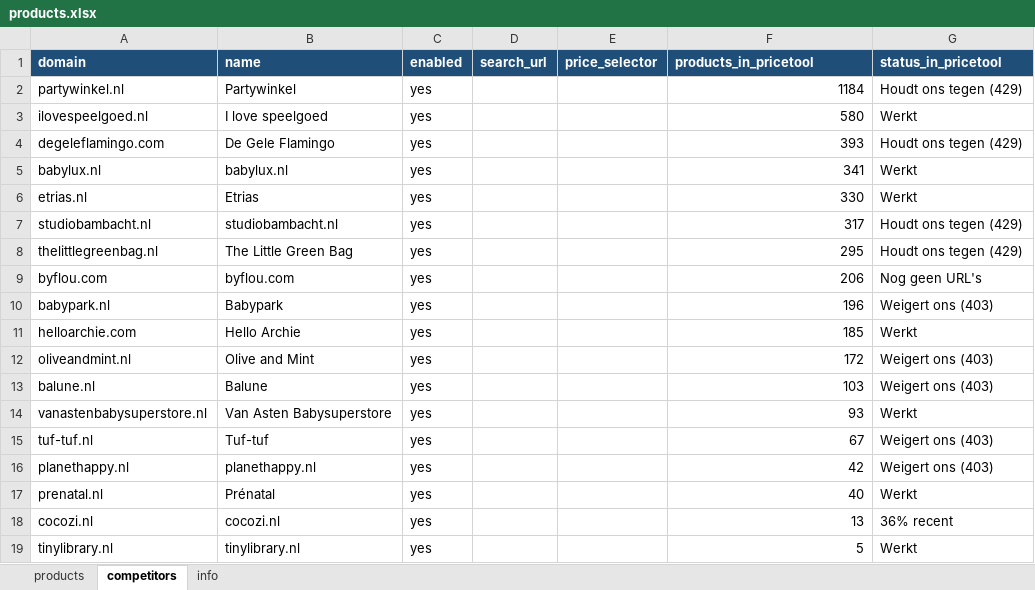
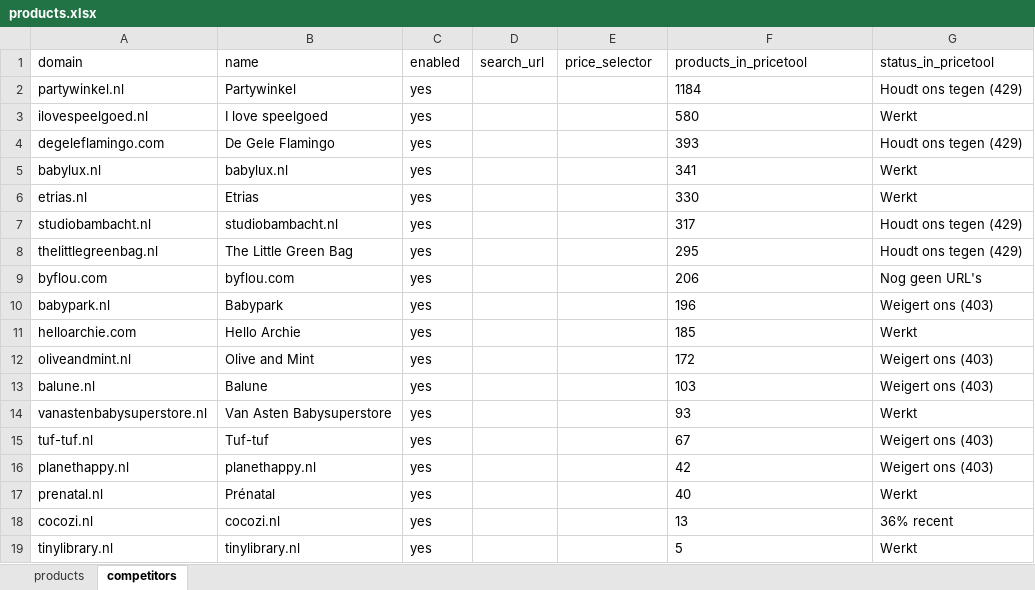
Before and after one commit to chachingcrew-afk/test, an Excel workbook: simple-scraper/products.xlsx, sheet competitors, drawn as a sheet; values as stored, in another font and other column widths than the file's, no borders; the diff names each change by its address in the sheet, - before the commit and + after, or states it on an @@ line.

```diff
--- a/simple-scraper/products.xlsx (sheet competitors)
+++ b/simple-scraper/products.xlsx (sheet competitors)
-sheet tab: info
@@ A1:G1 fill: #1F4E78 → none, bold: on → off, text colour: #FFFFFF → black @@
-F2:F19 alignment: right
+F2:F19 alignment: left
```
Also changed, not shown: sheet products, 2 other files.
